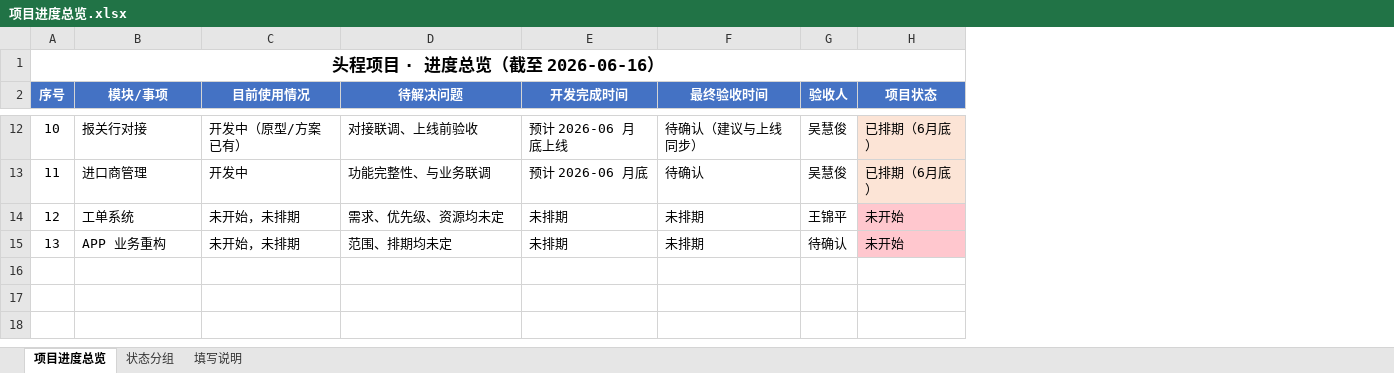
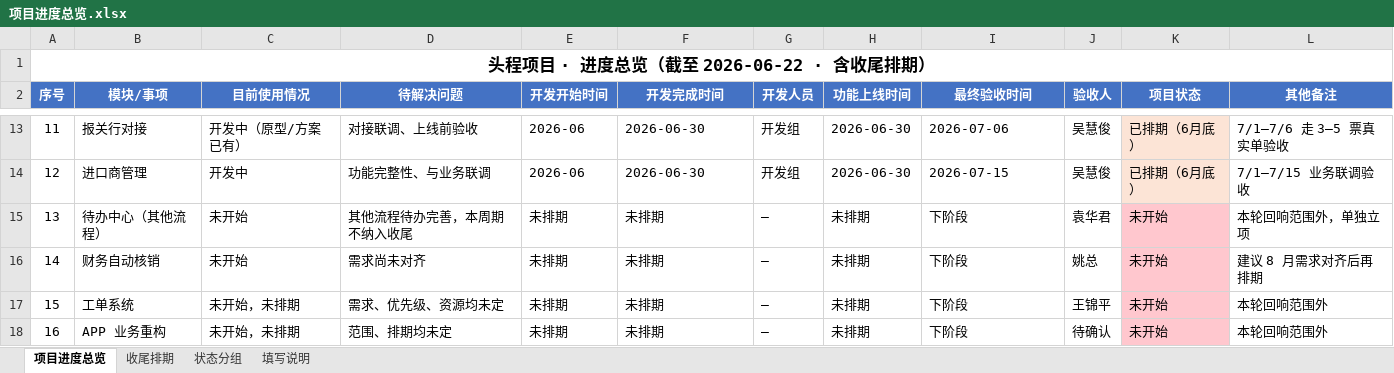
Before and after one commit to 271935452-lab/-, an Excel workbook: 项目进度总览.xlsx, sheet 项目进度总览, drawn as a sheet; only a part is shown, gaps mark what is left out; values as stored, in another font and other column widths than the file's, no borders; addresses are those after the commit; the diff covers the shown part only; the diff names each change by its address in the sheet, - before the commit and + after, or states it on an @@ line.

```diff
--- a/项目进度总览.xlsx (sheet 项目进度总览)
+++ b/项目进度总览.xlsx (sheet 项目进度总览)
+sheet tab: 收尾排期
+column E (开发开始时间), rows 13-14: 2026-06 | 2026-06; rows 17-18: 未排期 | 未排期
+column G (开发人员), rows 13-14: 开发组 | 开发组; rows 17-18: — | —
+column H (功能上线时间), rows 13-14: 2026-06-30 | 2026-06-30; rows 17-18: 未排期 | 未排期
+column L (其他备注), rows 13-14: 7/1–7/6 走 3–5 票真实单验收 | 7/1–7/15 业务联调验收; rows 17-18: 本轮回响范围外 | 本轮回响范围外
@@ column A (序号) renumbered from row 1 down @@
-F13 (开发完成时间): 预计 2026-06 月底上线
+F13 (开发完成时间): 2026-06-30
-I13 (最终验收时间): 待确认（建议与上线同步）
+I13 (最终验收时间): 2026-07-06
-F14 (开发完成时间): 预计 2026-06 月底
+F14 (开发完成时间): 2026-06-30
-I14 (最终验收时间): 待确认
+I14 (最终验收时间): 2026-07-15
+row 15: 13 | 待办中心（其他流程） | 未开始 | 其他流程待办完善，本周期不纳入收尾 | 未排期 | 未排期 | — | 未排期 | 下阶段 | 袁华君 | 未开始 | 本轮回响范围外，单独立项
+row 16: 14 | 财务自动核销 | 未开始 | 需求尚未对齐 | 未排期 | 未排期 | — | 未排期 | 下阶段 | 姚总 | 未开始 | 建议 8 月需求对齐后再排期
-I17:I18 (最终验收时间): 未排期
+I17:I18 (最终验收时间): 下阶段
```
Also changed, not shown: 3 added rows, 2 removed rows, 21 edited cells and cell formats elsewhere in this sheet, sheet 状态分组, sheet 填写说明, 54 other files.
